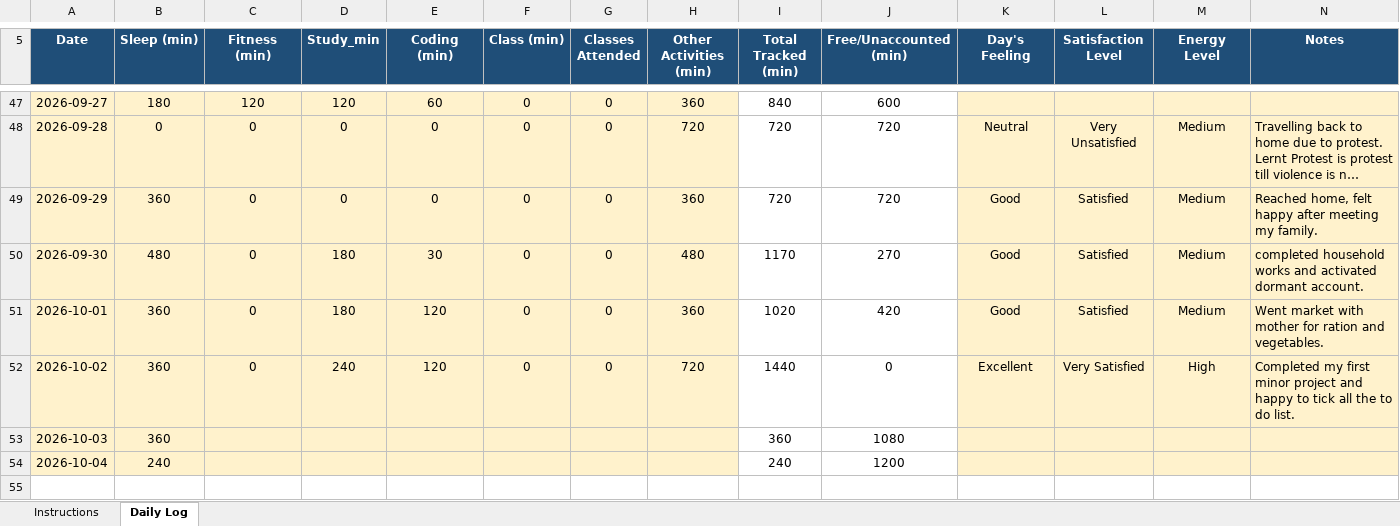
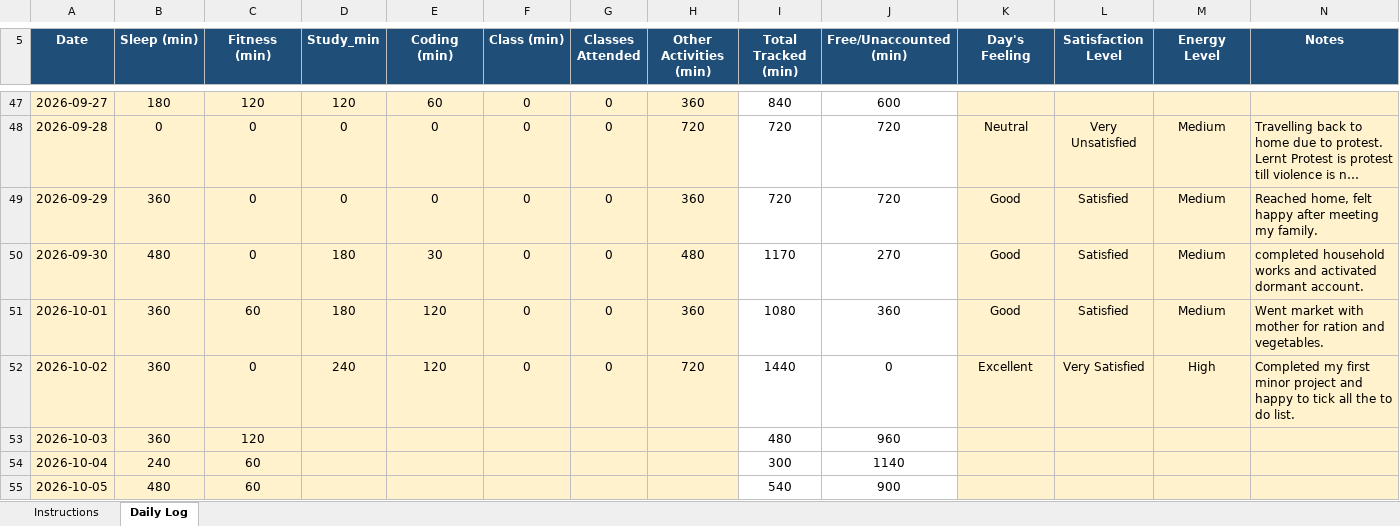
Before and after one commit to codewithrahulk/CAP776, an Excel workbook: 12604978.xlsx, sheet Daily Log, drawn as a sheet; only a part is shown, gaps mark what is left out; long unchanged cells end in …; values as stored, in another font and other column widths than the file's, no borders; conditional formats not drawn; the diff names each change by its address in the sheet, - before the commit and + after, or states it on an @@ line.

Commit message:
dailyupdate

```diff
--- a/12604978.xlsx (sheet Daily Log)
+++ b/12604978.xlsx (sheet Daily Log)
-C51 (Fitness (min)): 0
+C51 (Fitness (min)): 60
-I51 (Total Tracked (min)): 1020
+I51 (Total Tracked (min)): 1080
-J51 (Free/Unaccounted (min)): 420
+J51 (Free/Unaccounted (min)): 360
-C53 (Fitness (min)): (empty)
+C53 (Fitness (min)): 120
-I53 (Total Tracked (min)): 360
+I53 (Total Tracked (min)): 480
-J53 (Free/Unaccounted (min)): 1080
+J53 (Free/Unaccounted (min)): 960
-C54 (Fitness (min)): (empty)
+C54 (Fitness (min)): 60
-I54 (Total Tracked (min)): 240
+I54 (Total Tracked (min)): 300
-J54 (Free/Unaccounted (min)): 1200
+J54 (Free/Unaccounted (min)): 1140
+row 55: 2026-10-05 | 480 | 60 |  |  |  |  |  | 540 | 900
```
